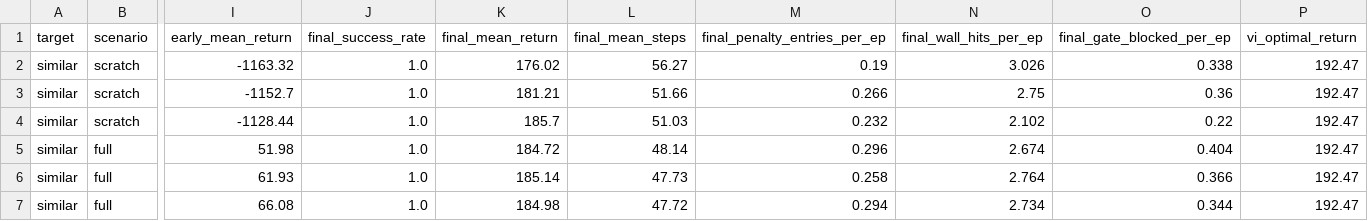
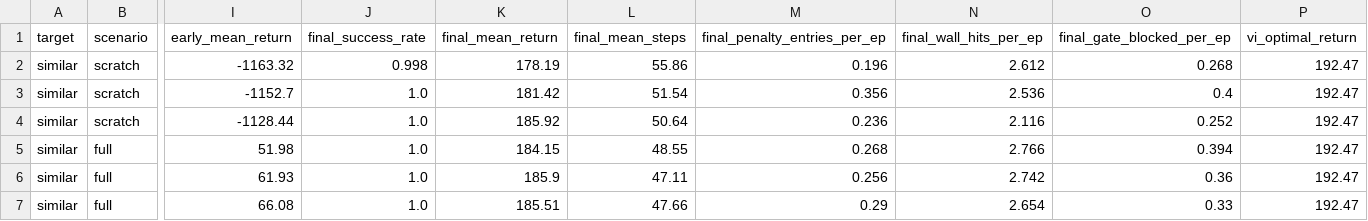
Before and after one commit to Arshia-CE/RL_FinalProject_40424624, a CSV file: results/raw_data/transfer/transfer_summary.csv, drawn as a sheet; only a part is shown, gaps mark what is left out; the diff covers the shown part only; the diff names each change by its address in the sheet, - before the commit and + after, or states it on an @@ line.

```diff
--- a/results/raw_data/transfer/transfer_summary.csv
+++ b/results/raw_data/transfer/transfer_summary.csv
-J2 (final_success_rate): 1.0
+J2 (final_success_rate): 0.998
-K2 (final_mean_return): 176.02
+K2 (final_mean_return): 178.19
-L2 (final_mean_steps): 56.27
+L2 (final_mean_steps): 55.86
-M2 (final_penalty_entries_per_ep): 0.19
+M2 (final_penalty_entries_per_ep): 0.196
-N2 (final_wall_hits_per_ep): 3.026
+N2 (final_wall_hits_per_ep): 2.612
-O2 (final_gate_blocked_per_ep): 0.338
+O2 (final_gate_blocked_per_ep): 0.268
-K3 (final_mean_return): 181.21
+K3 (final_mean_return): 181.42
-L3 (final_mean_steps): 51.66
+L3 (final_mean_steps): 51.54
-M3 (final_penalty_entries_per_ep): 0.266
+M3 (final_penalty_entries_per_ep): 0.356
-N3 (final_wall_hits_per_ep): 2.75
+N3 (final_wall_hits_per_ep): 2.536
-O3 (final_gate_blocked_per_ep): 0.36
+O3 (final_gate_blocked_per_ep): 0.4
-K4 (final_mean_return): 185.7
+K4 (final_mean_return): 185.92
-L4 (final_mean_steps): 51.03
+L4 (final_mean_steps): 50.64
-M4 (final_penalty_entries_per_ep): 0.232
+M4 (final_penalty_entries_per_ep): 0.236
-N4 (final_wall_hits_per_ep): 2.102
+N4 (final_wall_hits_per_ep): 2.116
-O4 (final_gate_blocked_per_ep): 0.22
+O4 (final_gate_blocked_per_ep): 0.252
-K5 (final_mean_return): 184.72
+K5 (final_mean_return): 184.15
-L5 (final_mean_steps): 48.14
+L5 (final_mean_steps): 48.55
-M5 (final_penalty_entries_per_ep): 0.296
+M5 (final_penalty_entries_per_ep): 0.268
-N5 (final_wall_hits_per_ep): 2.674
+N5 (final_wall_hits_per_ep): 2.766
-O5 (final_gate_blocked_per_ep): 0.404
+O5 (final_gate_blocked_per_ep): 0.394
-K6 (final_mean_return): 185.14
+K6 (final_mean_return): 185.9
-L6 (final_mean_steps): 47.73
+L6 (final_mean_steps): 47.11
-M6 (final_penalty_entries_per_ep): 0.258
+M6 (final_penalty_entries_per_ep): 0.256
-N6 (final_wall_hits_per_ep): 2.764
+N6 (final_wall_hits_per_ep): 2.742
-O6 (final_gate_blocked_per_ep): 0.366
+O6 (final_gate_blocked_per_ep): 0.36
-K7 (final_mean_return): 184.98
+K7 (final_mean_return): 185.51
-L7 (final_mean_steps): 47.72
+L7 (final_mean_steps): 47.66
-M7 (final_penalty_entries_per_ep): 0.294
+M7 (final_penalty_entries_per_ep): 0.29
-N7 (final_wall_hits_per_ep): 2.734
+N7 (final_wall_hits_per_ep): 2.654
-O7 (final_gate_blocked_per_ep): 0.344
+O7 (final_gate_blocked_per_ep): 0.33
```
Also changed, not shown: 156 edited cells elsewhere in this file, results/raw_data/comparison/comparison_summary.csv, results/raw_data/transfer/transfer_negative_case.csv, 12 other files.
